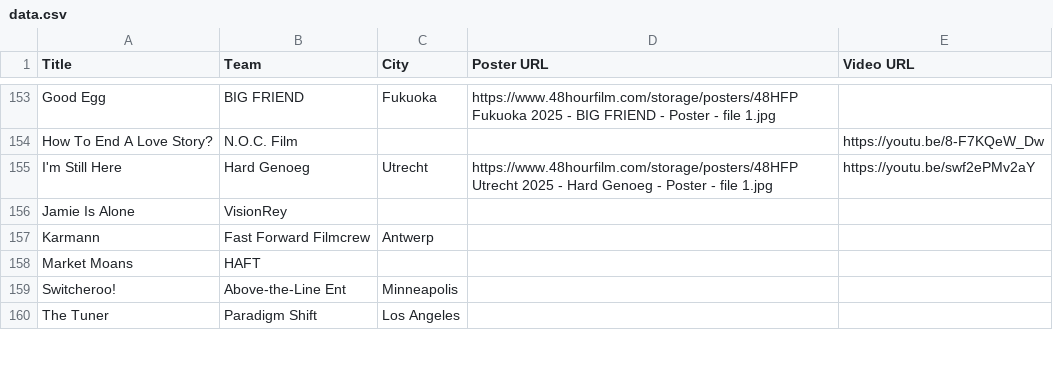
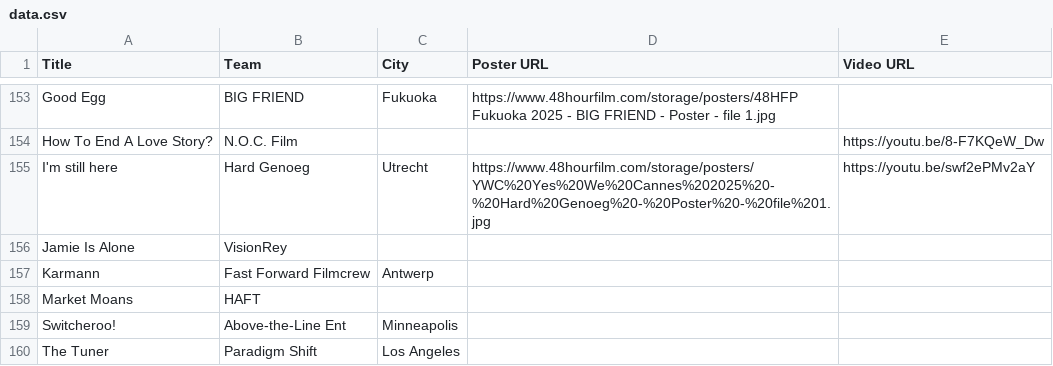
Before and after one commit to mariogeiger/48hfp-arena, a CSV file: data.csv, drawn as a sheet; only a part is shown, gaps mark what is left out.

Commit message:
update movie poster

```diff
--- a/data.csv
+++ b/data.csv
@@ -154,3 +154,3 @@ Title, Team, City, Poster URL, Video URL
 "How To End A Love Story?", N.O.C. Film,,, https://youtu.be/8-F7KQeW_Dw
-"I'm Still Here", Hard Genoeg, Utrecht, https://www.48hourfilm.com/storage/posters/48HFP Utrecht 2025 - Hard Genoeg - Poster - file 1.jpg, https://youtu.be/swf2ePMv2aY
+"I'm still here", Hard Genoeg, Utrecht, https://www.48hourfilm.com/storage/posters/YWC%20Yes%20We%20Cannes%202025%20-%20Hard%20Genoeg%20-%20Poster%20-%20file%201.jpg, https://youtu.be/swf2ePMv2aY
 "Jamie Is Alone", VisionRey,
```
